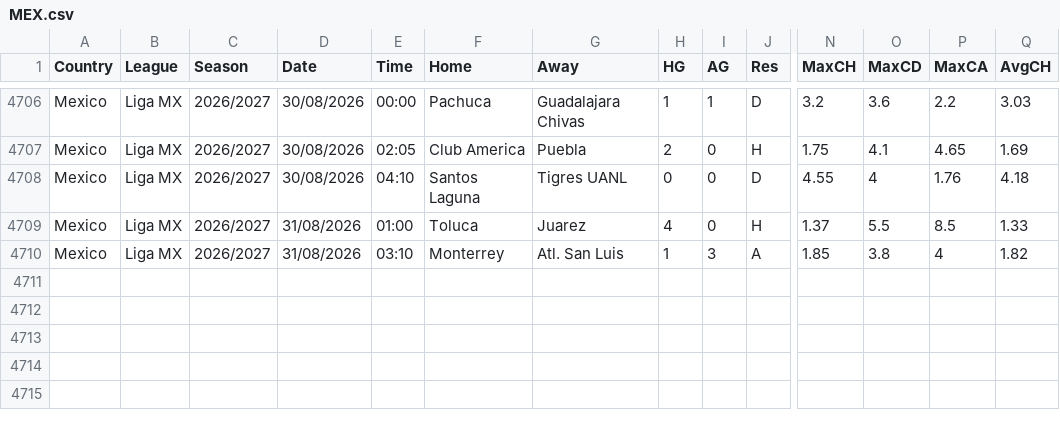
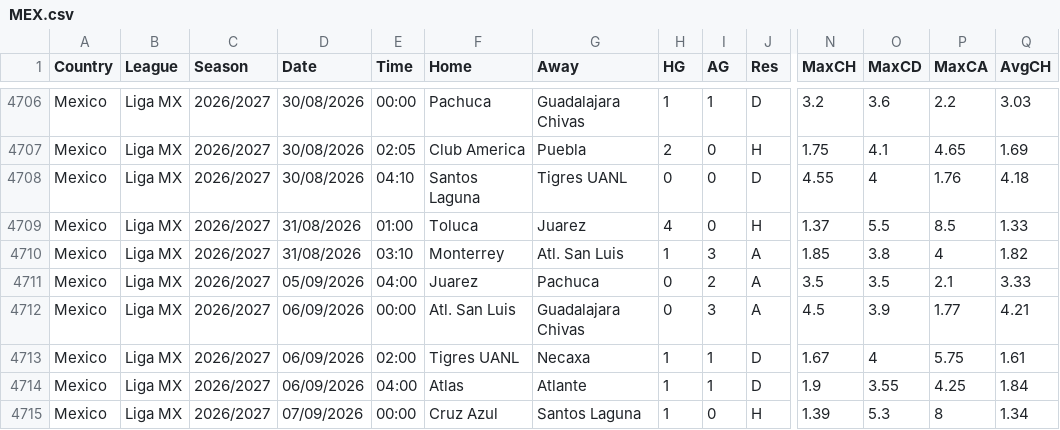
Before and after one commit to carlsLobato/futboard, a CSV file: data/MEX.csv, drawn as a sheet; only a part is shown, gaps mark what is left out; rows hold the shown columns only; the diff names each change by its address in the sheet, - before the commit and + after, or states it on an @@ line.

```diff
--- a/data/MEX.csv
+++ b/data/MEX.csv
+row 4711: Mexico | Liga MX | 2026/2027 | 05/09/2026 | 04:00 | Juarez | Pachuca | 0 | 2 | A | 3.5 | 3.5 | 2.1 | 3.33
+row 4712: Mexico | Liga MX | 2026/2027 | 06/09/2026 | 00:00 | Atl. San Luis | Guadalajara Chivas | 0 | 3 | A | 4.5 | 3.9 | 1.77 | 4.21
+row 4713: Mexico | Liga MX | 2026/2027 | 06/09/2026 | 02:00 | Tigres UANL | Necaxa | 1 | 1 | D | 1.67 | 4 | 5.75 | 1.61
+row 4714: Mexico | Liga MX | 2026/2027 | 06/09/2026 | 04:00 | Atlas | Atlante | 1 | 1 | D | 1.9 | 3.55 | 4.25 | 1.84
+row 4715: Mexico | Liga MX | 2026/2027 | 07/09/2026 | 00:00 | Cruz Azul | Santos Laguna | 1 | 0 | H | 1.39 | 5.3 | 8 | 1.34
```
Also changed, not shown: 10 other files.
